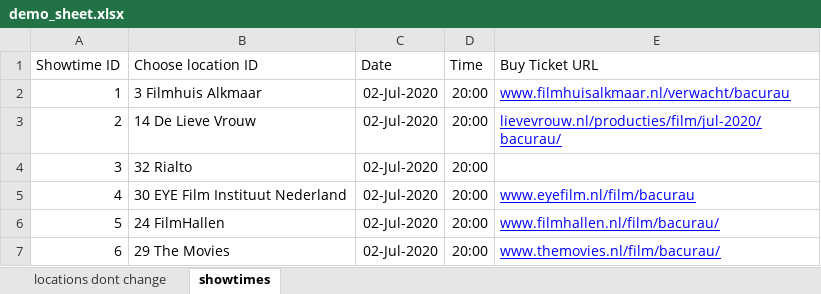
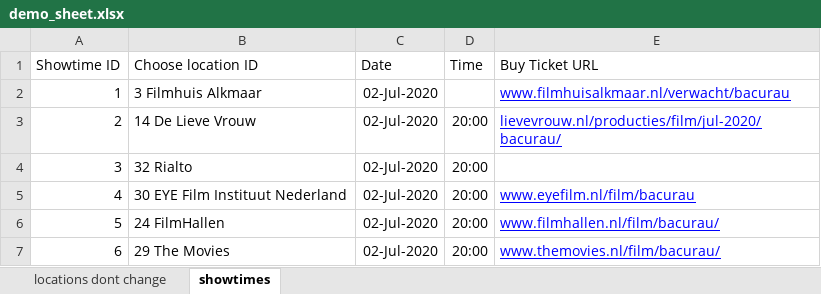
Before and after one commit to govindaroyaiub/movie_v2, an Excel workbook: public/demo_sheet.xlsx, sheet showtimes, drawn as a sheet; only a part is shown; values as stored, in another font and other column widths than the file's, no borders; conditional formats not drawn; the diff names each change by its address in the sheet, - before the commit and + after, or states it on an @@ line.

Commit message:
time remove if 0

```diff
--- a/public/demo_sheet.xlsx (sheet showtimes)
+++ b/public/demo_sheet.xlsx (sheet showtimes)
-D2 (Time): 20:00
+D2 (Time): (empty)
```
Also changed, not shown: 4 other files.
